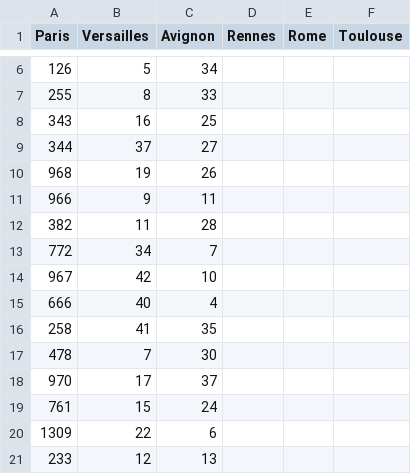
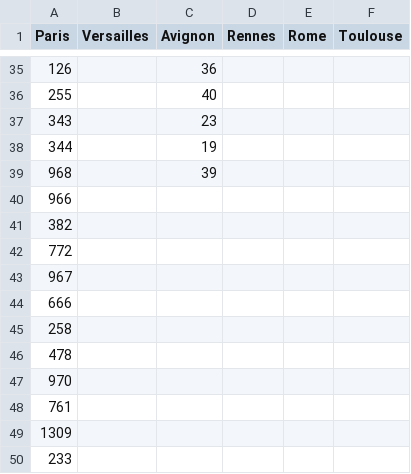
Before and after one commit to SHAO-Nuoya/Where-Are-My-INVADERS, a CSV file: data/xueying.csv, drawn as a sheet; only a part is shown, gaps mark what is left out; the diff covers the shown part only.

```diff
--- a/data/xueying.csv
+++ b/data/xueying.csv
@@ -6,16 +35,16 @@ Paris,Versailles,Avignon,Rennes,Rome,Toulouse
-126,5,34,,,
-255,8,33,,,
-343,16,25,,,
-344,37,27,,,
-968,19,26,,,
-966,9,11,,,
-382,11,28,,,
-772,34,7,,,
-967,42,10,,,
-666,40,4,,,
-258,41,35,,,
-478,7,30,,,
-970,17,37,,,
-761,15,24,,,
-1309,22,6,,,
-233,12,13,,,
+126,,36,,,
+255,,40,,,
+343,,23,,,
+344,,19,,,
+968,,39,,,
+966,,,,,
+382,,,,,
+772,,,,,
+967,,,,,
+666,,,,,
+258,,,,,
+478,,,,,
+970,,,,,
+761,,,,,
+1309,,,,,
+233,,,,,
```
Also changed, not shown: 29 added rows and 25 edited cells elsewhere in this file, data/merged_df.csv, 3 other files.
